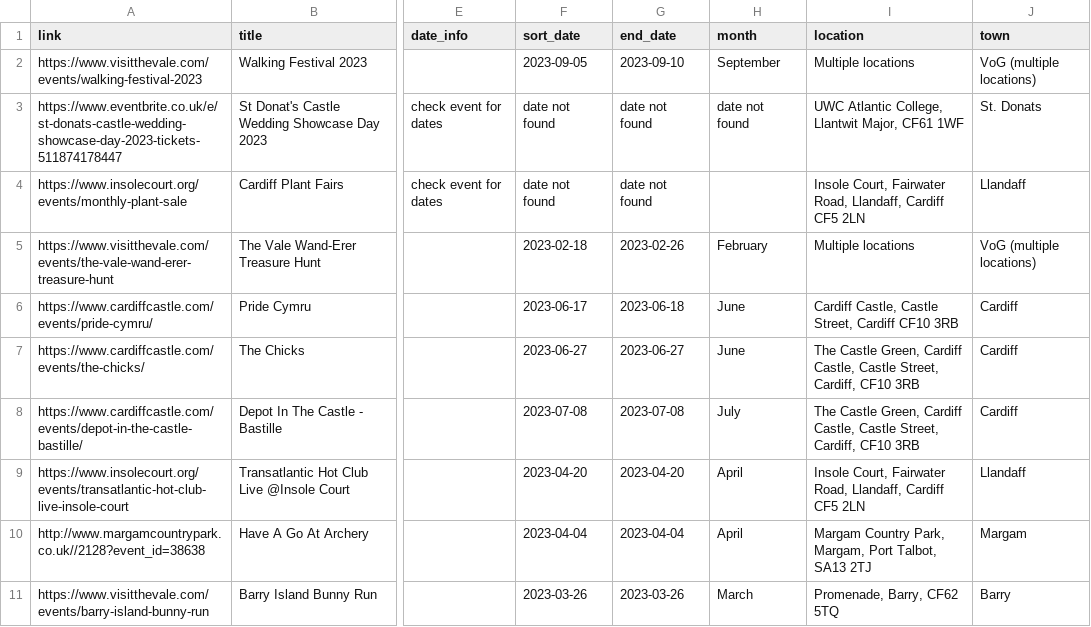
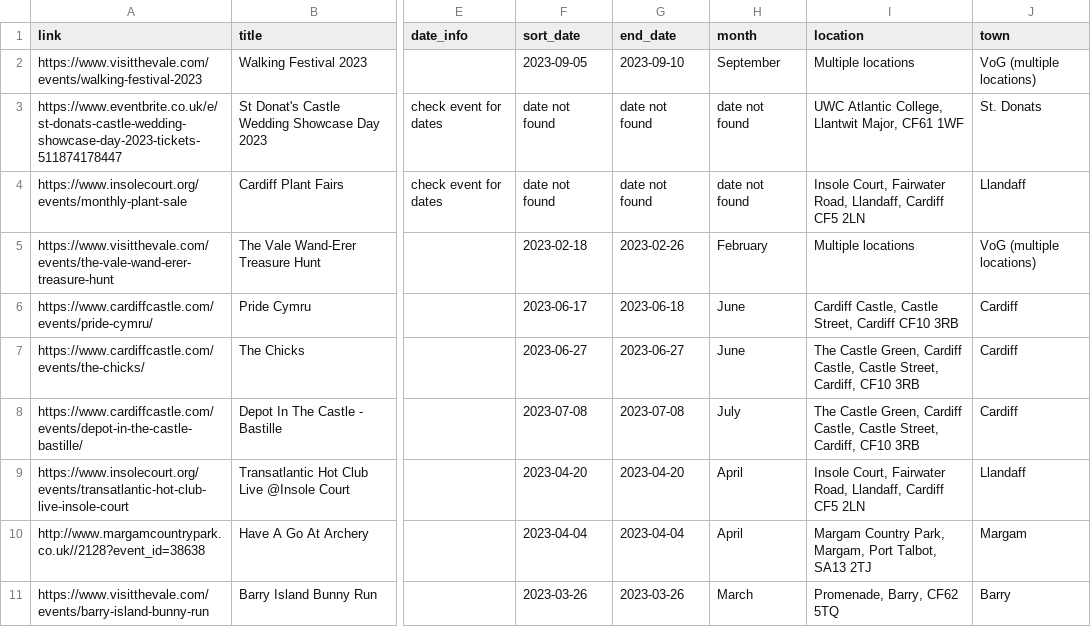
Before and after one commit to s-bramer/local_event_curator, a CSV file: special_events.csv, drawn as a sheet; only a part is shown, gaps mark what is left out; the diff names each change by its address in the sheet, - before the commit and + after, or states it on an @@ line.

```diff
--- a/special_events.csv
+++ b/special_events.csv
-H4 (month): (empty)
+H4 (month): date not found
```
Also changed, not shown: addresses_db.csv, event_pages.csv, 1 other file.
